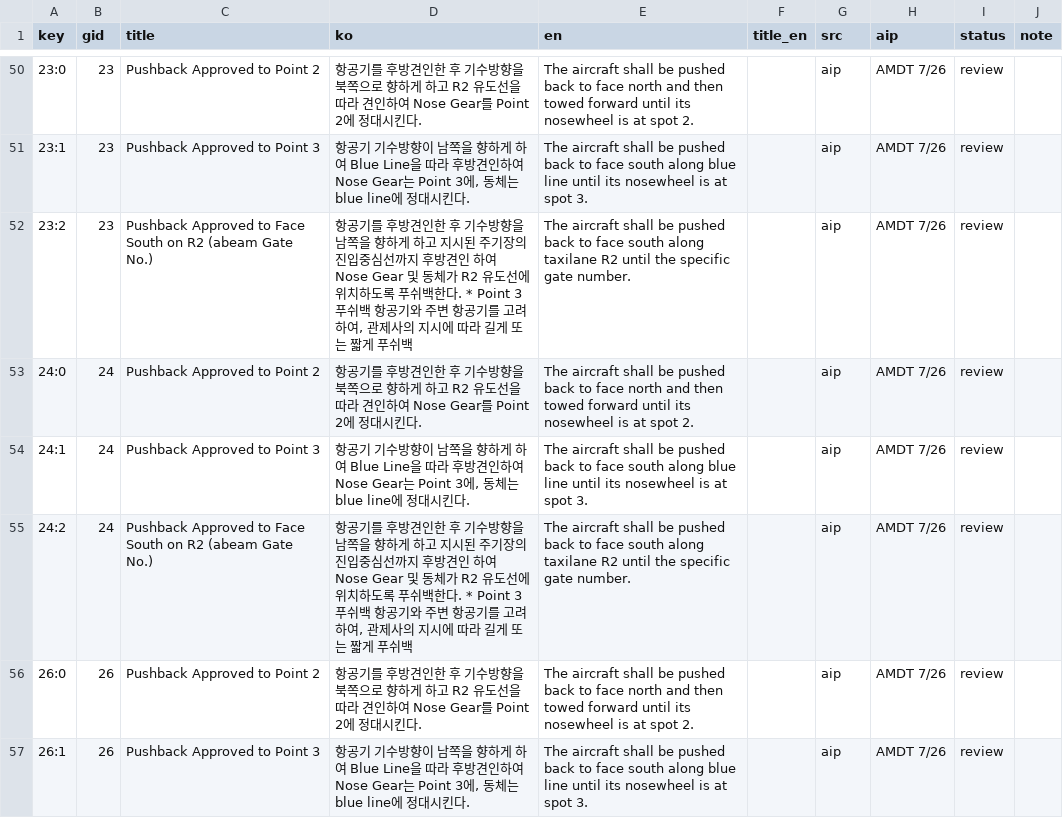
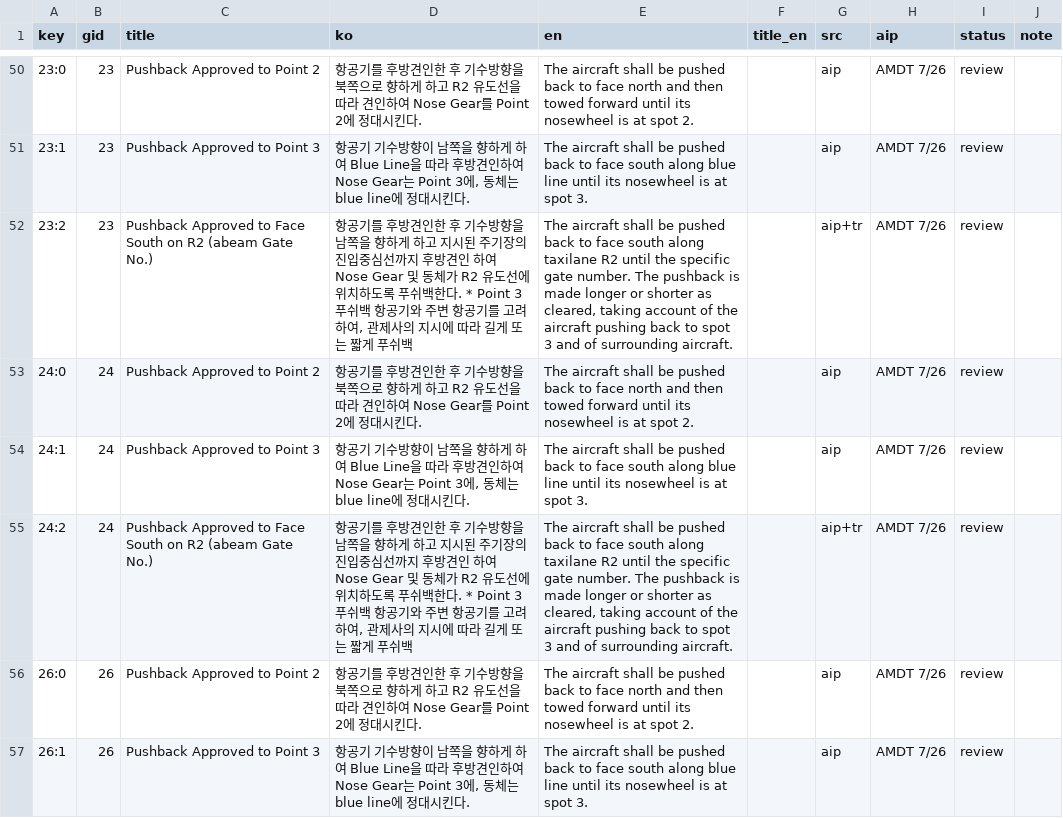
Before and after one commit to iiacchoi-ai/pushback-guide, a CSV file: docs/superpowers/reviews/20260912_영문판_검수시트.csv, drawn as a sheet; only a part is shown, gaps mark what is left out; the diff covers the shown part only.

```diff
--- a/docs/superpowers/reviews/20260912_영문판_검수시트.csv
+++ b/docs/superpowers/reviews/20260912_영문판_검수시트.csv
@@ -51,6 +51,6 @@
 23:1,23,Pushback Approved to Point 3,"항공기 기수방향이 남쪽을 향하게 하여 Blue Line을 따라 후방견인하여 Nose Gear는 Point 3에, 동체는 blue line에 정대시킨다.",The aircraft shall be pushed back to face south along blue line until its nosewheel is at spot 3.,,aip,AMDT 7/26,review,
-23:2,23,Pushback Approved to Face South on R2 (abeam Gate No.),"항공기를 후방견인한 후 기수방향을 남쪽을 향하게 하고 지시된 주기장의 진입중심선까지 후방견인 하여 Nose Gear 및 동체가 R2 유도선에 위치하도록 푸쉬백한다. * Point 3 푸쉬백 항공기와 주변 항공기를 고려하여, 관제사의 지시에 따라 길게 또는 짧게 푸쉬백",The aircraft shall be pushed back to face south along taxilane R2 until the specific gate number.,,aip,AMDT 7/26,review,
+23:2,23,Pushback Approved to Face South on R2 (abeam Gate No.),"항공기를 후방견인한 후 기수방향을 남쪽을 향하게 하고 지시된 주기장의 진입중심선까지 후방견인 하여 Nose Gear 및 동체가 R2 유도선에 위치하도록 푸쉬백한다. * Point 3 푸쉬백 항공기와 주변 항공기를 고려하여, 관제사의 지시에 따라 길게 또는 짧게 푸쉬백","The aircraft shall be pushed back to face south along taxilane R2 until the specific gate number. The pushback is made longer or shorter as cleared, taking account of the aircraft pushing back to spot 3 and of surrounding aircraft.",,aip+tr,AMDT 7/26,review,
 24:0,24,Pushback Approved to Point 2,항공기를 후방견인한 후 기수방향을 북쪽으로 향하게 하고 R2 유도선을 따라 견인하여 Nose Gear를 Point 2에 정대시킨다.,The aircraft shall be pushed back to face north and then towed forward until its nosewheel is at spot 2.,,aip,AMDT 7/26,review,
 24:1,24,Pushback Approved to Point 3,"항공기 기수방향이 남쪽을 향하게 하여 Blue Line을 따라 후방견인하여 Nose Gear는 Point 3에, 동체는 blue line에 정대시킨다.",The aircraft shall be pushed back to face south along blue line until its nosewheel is at spot 3.,,aip,AMDT 7/26,review,
-24:2,24,Pushback Approved to Face South on R2 (abeam Gate No.),"항공기를 후방견인한 후 기수방향을 남쪽을 향하게 하고 지시된 주기장의 진입중심선까지 후방견인 하여 Nose Gear 및 동체가 R2 유도선에 위치하도록 푸쉬백한다. * Point 3 푸쉬백 항공기와 주변 항공기를 고려하여, 관제사의 지시에 따라 길게 또는 짧게 푸쉬백",The aircraft shall be pushed back to face south along taxilane R2 until the specific gate number.,,aip,AMDT 7/26,review,
+24:2,24,Pushback Approved to Face South on R2 (abeam Gate No.),"항공기를 후방견인한 후 기수방향을 남쪽을 향하게 하고 지시된 주기장의 진입중심선까지 후방견인 하여 Nose Gear 및 동체가 R2 유도선에 위치하도록 푸쉬백한다. * Point 3 푸쉬백 항공기와 주변 항공기를 고려하여, 관제사의 지시에 따라 길게 또는 짧게 푸쉬백","The aircraft shall be pushed back to face south along taxilane R2 until the specific gate number. The pushback is made longer or shorter as cleared, taking account of the aircraft pushing back to spot 3 and of surrounding aircraft.",,aip+tr,AMDT 7/26,review,
 26:0,26,Pushback Approved to Point 2,항공기를 후방견인한 후 기수방향을 북쪽으로 향하게 하고 R2 유도선을 따라 견인하여 Nose Gear를 Point 2에 정대시킨다.,The aircraft shall be pushed back to face north and then towed forward until its nosewheel is at spot 2.,,aip,AMDT 7/26,review,
```
Also changed, not shown: 70 edited cells elsewhere in this file, docs/superpowers/reviews/20260912_영문판_UI검수시트.csv, 4 other files.
